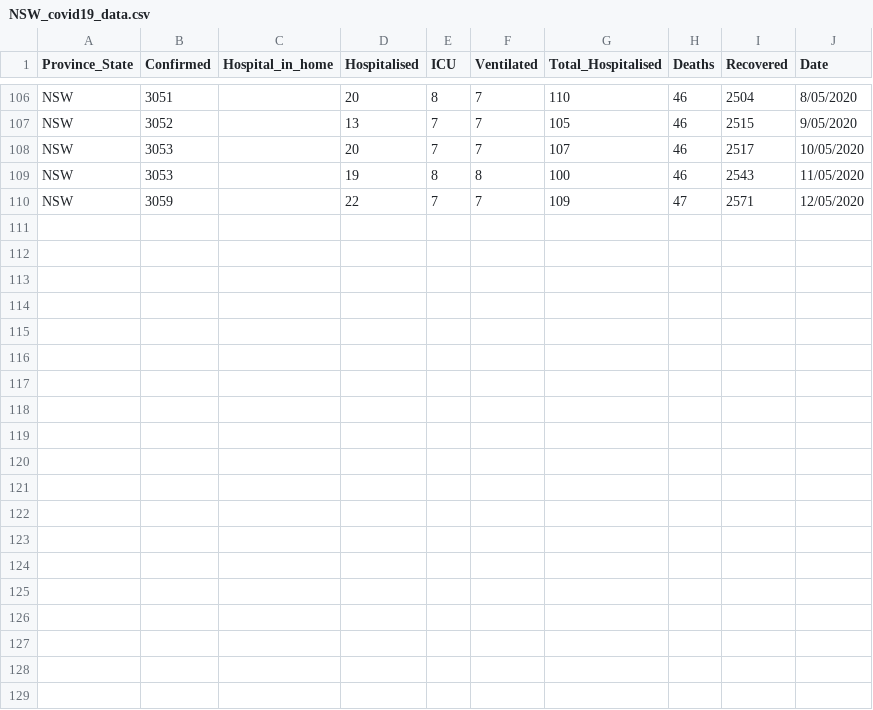
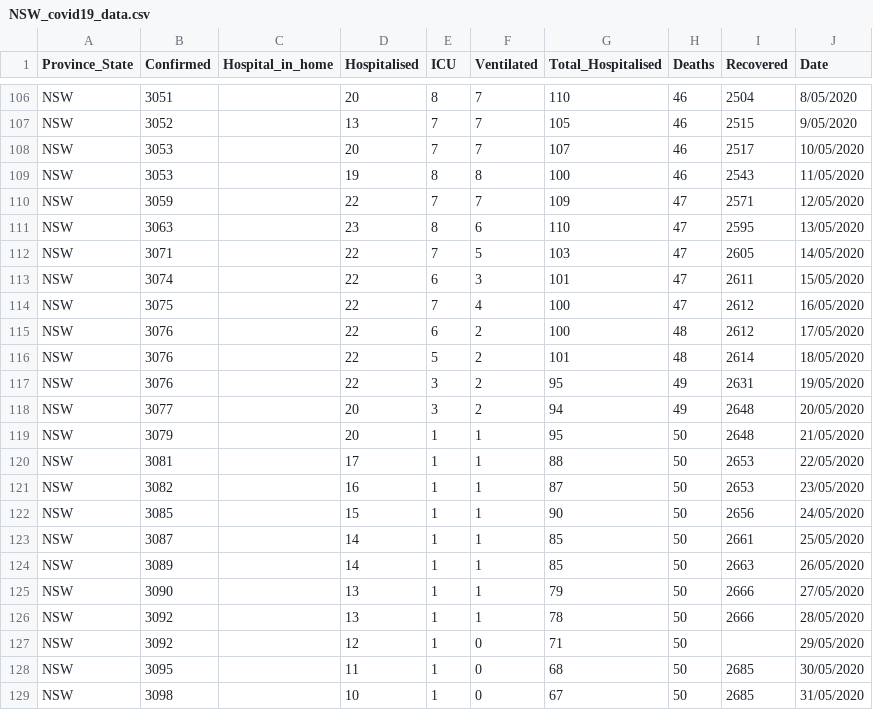
Before and after one commit to lan-k/COVID19, a CSV file: Data/NSW_covid19_data.csv, drawn as a sheet; only a part is shown, gaps mark what is left out.

```diff
--- a/Data/NSW_covid19_data.csv
+++ b/Data/NSW_covid19_data.csv
@@ -110 +110,20 @@ NSW,3053,,19,8,8,100,46,2543,11/05/2020
 NSW,3059,,22,7,7,109,47,2571,12/05/2020
+NSW,3063,,23,8,6,110,47,2595,13/05/2020
+NSW,3071,,22,7,5,103,47,2605,14/05/2020
+NSW,3074,,22,6,3,101,47,2611,15/05/2020
+NSW,3075,,22,7,4,100,47,2612,16/05/2020
+NSW,3076,,22,6,2,100,48,2612,17/05/2020
+NSW,3076,,22,5,2,101,48,2614,18/05/2020
+NSW,3076,,22,3,2,95,49,2631,19/05/2020
+NSW,3077,,20,3,2,94,49,2648,20/05/2020
+NSW,3079,,20,1,1,95,50,2648,21/05/2020
+NSW,3081,,17,1,1,88,50,2653,22/05/2020
+NSW,3082,,16,1,1,87,50,2653,23/05/2020
+NSW,3085,,15,1,1,90,50,2656,24/05/2020
+NSW,3087,,14,1,1,85,50,2661,25/05/2020
+NSW,3089,,14,1,1,85,50,2663,26/05/2020
+NSW,3090,,13,1,1,79,50,2666,27/05/2020
+NSW,3092,,13,1,1,78,50,2666,28/05/2020
+NSW,3092,,12,1,0,71,50,,29/05/2020
+NSW,3095,,11,1,0,68,50,2685,30/05/2020
+NSW,3098,,10,1,0,67,50,2685,31/05/2020
```
Also changed, not shown: Data/QLD_covid19_data.csv, Data/SA_covid19_data.csv, 3 other files.
